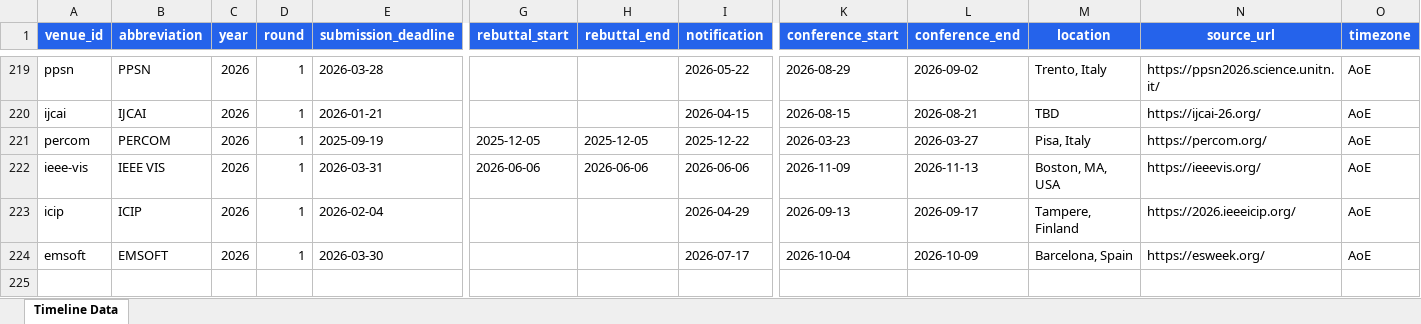
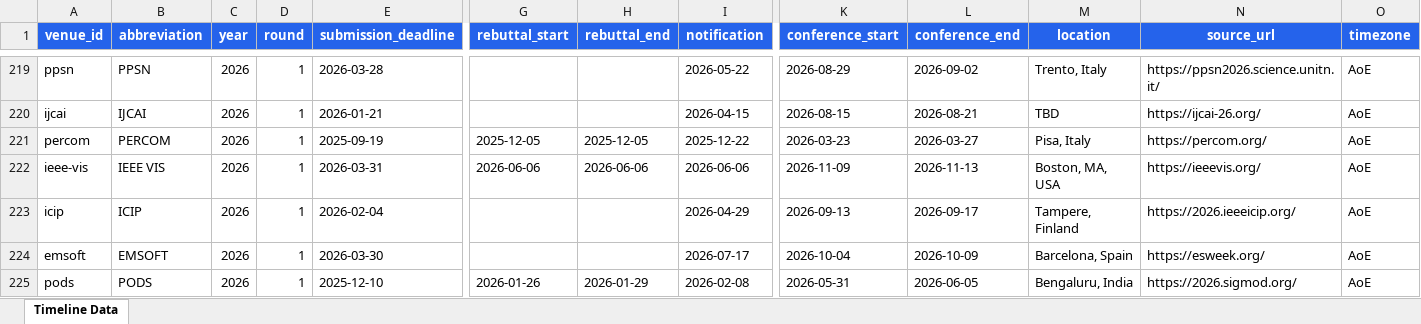
Before and after one commit to wang2000star/ccfddl, an Excel workbook: timeline_data.xlsx, sheet Timeline Data, drawn as a sheet; only a part is shown, gaps mark what is left out; values as stored, in another font and other column widths than the file's, no borders; rows hold the shown columns only; the diff names each change by its address in the sheet, - before the commit and + after, or states it on an @@ line.

```diff
--- a/timeline_data.xlsx (sheet Timeline Data)
+++ b/timeline_data.xlsx (sheet Timeline Data)
+row 225: pods | PODS | 2026 | 1 | 2025-12-10 | 2026-01-26 | 2026-01-29 | 2026-02-08 | 2026-05-31 | 2026-06-05 | Bengaluru, India | https://2026.sigmod.org/ | AoE
```
Also changed, not shown: 2 other files.
